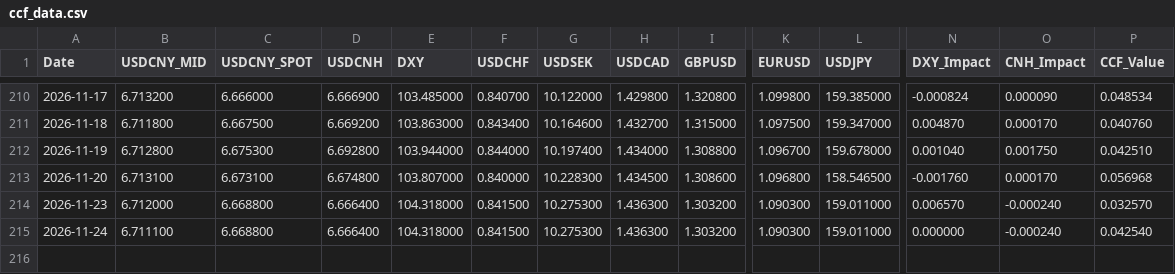
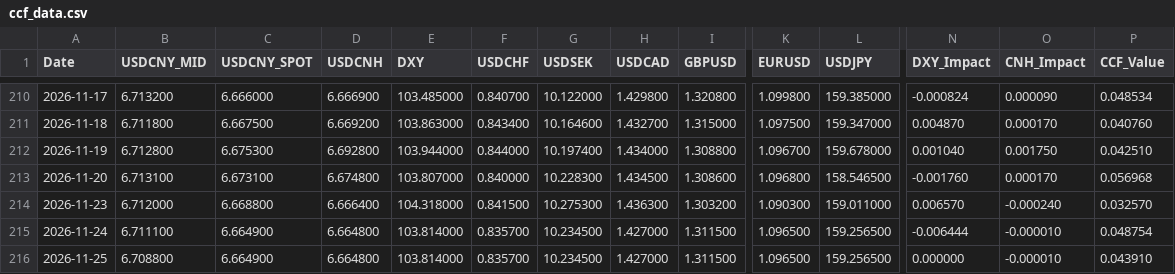
Before and after one commit to MlittleFriend/LittleHelper4CCF, a CSV file: ccf_data.csv, drawn as a sheet; only a part is shown, gaps mark what is left out; rows hold the shown columns only; the diff names each change by its address in the sheet, - before the commit and + after, or states it on an @@ line.

```diff
--- a/ccf_data.csv
+++ b/ccf_data.csv
-C215 (USDCNY_SPOT): 6.668800
+C215 (USDCNY_SPOT): 6.664900
-D215 (USDCNH): 6.666400
+D215 (USDCNH): 6.664800
-E215 (DXY): 104.318000
+E215 (DXY): 103.814000
-F215 (USDCHF): 0.841500
+F215 (USDCHF): 0.835700
-G215 (USDSEK): 10.275300
+G215 (USDSEK): 10.234500
-H215 (USDCAD): 1.436300
+H215 (USDCAD): 1.427000
-I215 (GBPUSD): 1.303200
+I215 (GBPUSD): 1.311500
-K215 (EURUSD): 1.090300
+K215 (EURUSD): 1.096500
-L215 (USDJPY): 159.011000
+L215 (USDJPY): 159.256500
-N215 (DXY_Impact): 0.000000
+N215 (DXY_Impact): -0.006444
-O215 (CNH_Impact): -0.000240
+O215 (CNH_Impact): -0.000010
-P215 (CCF_Value): 0.042540
+P215 (CCF_Value): 0.048754
+row 216: 2026-11-25 | 6.708800 | 6.664900 | 6.664800 | 103.814000 | 0.835700 | 10.234500 | 1.427000 | 1.311500 | 1.096500 | 159.256500 | 0.000000 | -0.000010 | 0.043910
```
